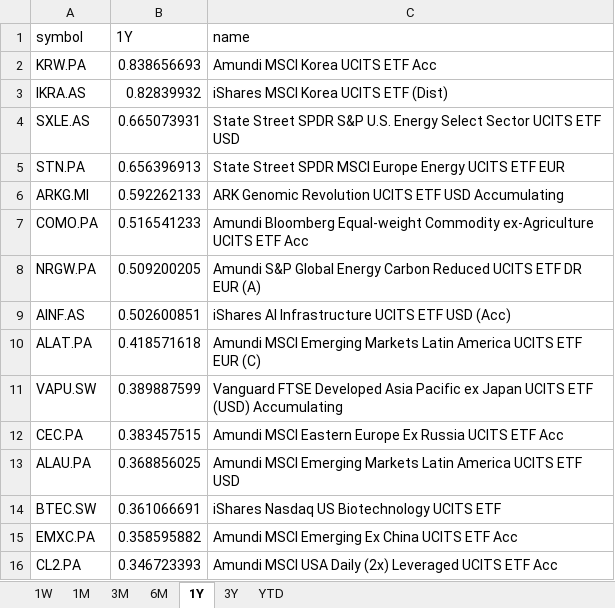
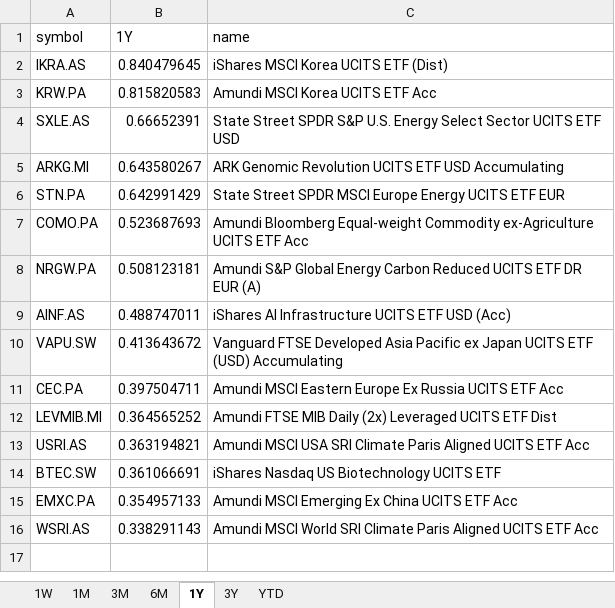
Before and after one commit to laceto/myfinance2, an Excel workbook: data/results/etf/returns_ranking.xlsx, sheet 1Y, drawn as a sheet; values as stored, in another font and other column widths than the file's, no borders; removed rows and columns are numbered as before the commit, all else as after; the diff names each change by its address in the sheet, - before the commit and + after, or states it on an @@ line.

```diff
--- a/data/results/etf/returns_ranking.xlsx (sheet 1Y)
+++ b/data/results/etf/returns_ranking.xlsx (sheet 1Y)
-row 2: KRW.PA | 0.838656693 | Amundi MSCI Korea UCITS ETF Acc
-B2 (1Y): 0.82839932
+B2 (1Y): 0.840479645
+row 3: KRW.PA | 0.815820583 | Amundi MSCI Korea UCITS ETF Acc
-B4 (1Y): 0.665073931
+B4 (1Y): 0.66652391
-row 5: STN.PA | 0.656396913 | State Street SPDR MSCI Europe Energy UCITS ETF EUR
-B5 (1Y): 0.592262133
+B5 (1Y): 0.643580267
+row 6: STN.PA | 0.642991429 | State Street SPDR MSCI Europe Energy UCITS ETF EUR
-B7 (1Y): 0.516541233
+B7 (1Y): 0.523687693
-B8 (1Y): 0.509200205
+B8 (1Y): 0.508123181
-B9 (1Y): 0.502600851
+B9 (1Y): 0.488747011
-row 10: ALAT.PA | 0.418571618 | Amundi MSCI Emerging Markets Latin America UCITS ETF EUR (C)
-B10 (1Y): 0.389887599
+B10 (1Y): 0.413643672
-B11 (1Y): 0.383457515
+B11 (1Y): 0.397504711
-row 13: ALAU.PA | 0.368856025 | Amundi MSCI Emerging Markets Latin America UCITS ETF USD
+row 12: LEVMIB.MI | 0.364565252 | Amundi FTSE MIB Daily (2x) Leveraged UCITS ETF Dist
+row 13: USRI.AS | 0.363194821 | Amundi MSCI USA SRI Climate Paris Aligned UCITS ETF Acc
-B15 (1Y): 0.358595882
+B15 (1Y): 0.354957133
-row 16: CL2.PA | 0.346723393 | Amundi MSCI USA Daily (2x) Leveraged UCITS ETF Acc
+row 16: WSRI.AS | 0.338291143 | Amundi MSCI World SRI Climate Paris Aligned UCITS ETF Acc
```
Also changed, not shown: sheet 1W, sheet 3M, sheet 1M, sheet 6M, sheet 3Y, sheet YTD, 2 other files.
